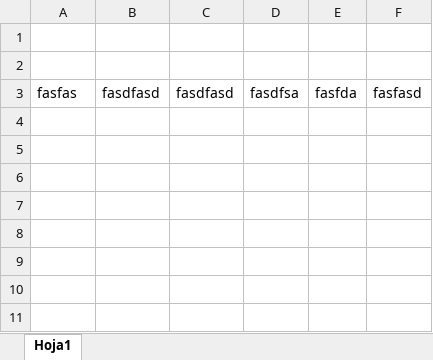
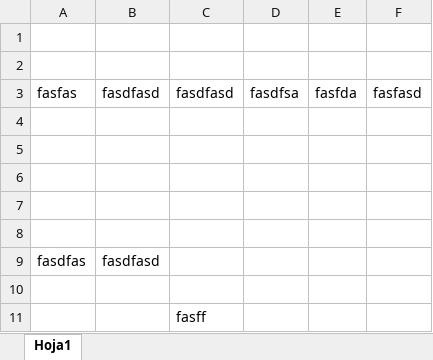
Before and after one commit to IS-2017/Nuevo, an Excel workbook: Excel/gasfas.xlsx, sheet Hoja1, drawn as a sheet; values as stored, in another font and other column widths than the file's, no borders; the diff names each change by its address in the sheet, - before the commit and + after, or states it on an @@ line.

Commit message:
haga
asgasdf

```diff
--- a/Excel/gasfas.xlsx (sheet Hoja1)
+++ b/Excel/gasfas.xlsx (sheet Hoja1)
+row 4: (empty)
+row 5: (empty)
+row 6: (empty)
+row 7: (empty)
+row 8: (empty)
+row 9: fasdfas | fasdfasd
+row 10: (empty)
+row 11:  |  | fasff
```
